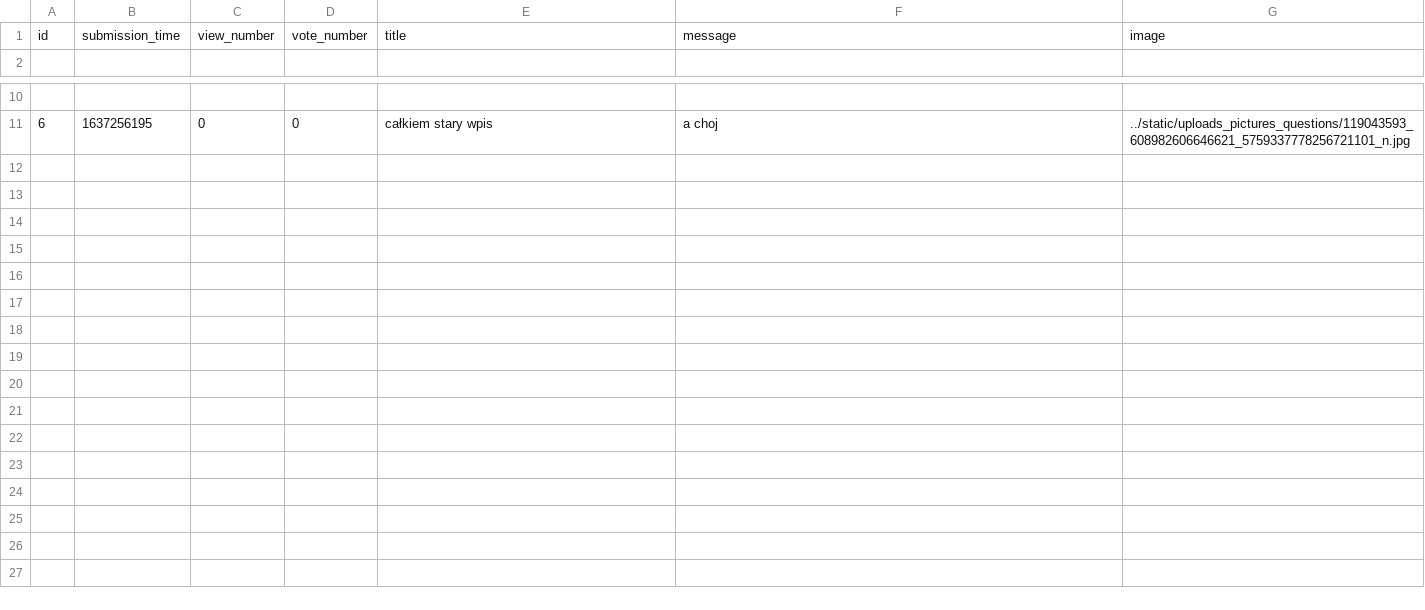
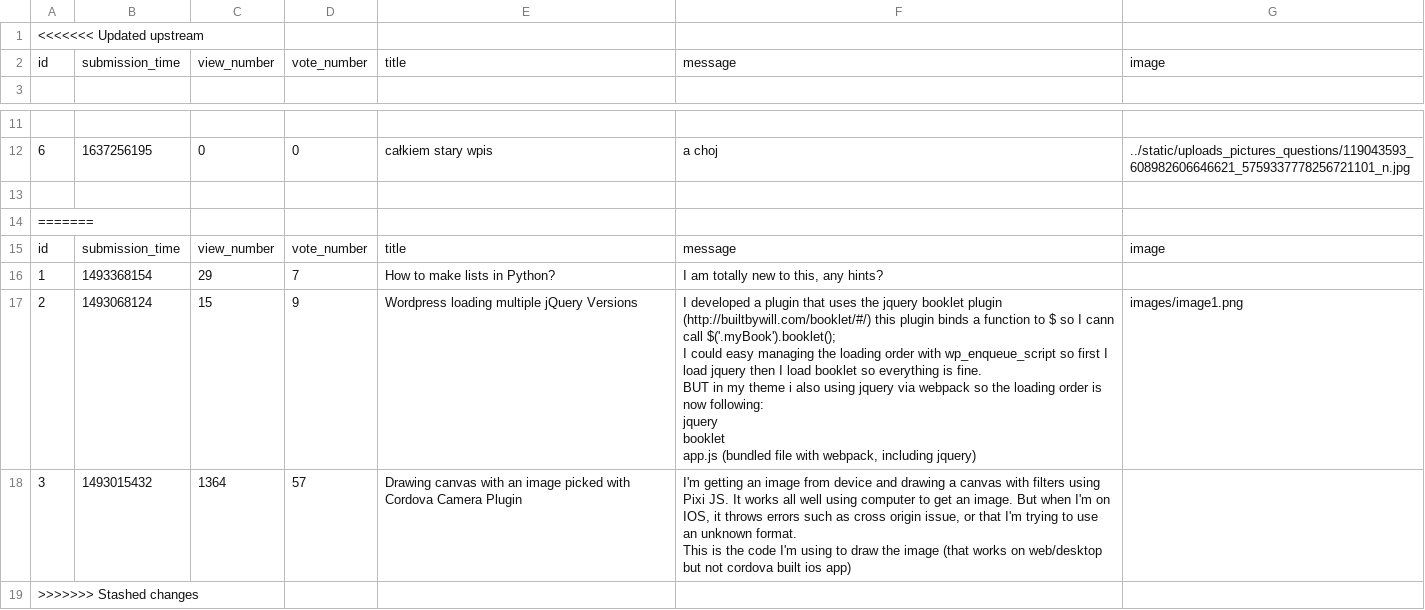
Before and after one commit to SebastianRyndak/Ask-Mate, a CSV file: sample_data/question.csv, drawn as a sheet; only a part is shown, gaps mark what is left out; ↵ is a line break in a cell; the diff names each change by its address in the sheet, - before the commit and + after, or states it on an @@ line.

```diff
--- a/sample_data/question.csv
+++ b/sample_data/question.csv
+row 1: <<<<<<< Updated upstream
+row 13: (empty)
+row 14: =======
+row 15: id | submission_time | view_number | vote_number | title | message | image
+row 16: 1 | 1493368154 | 29 | 7 | How to make lists in Python? | I am totally new to this, any hints?
+row 17: 2 | 1493068124 | 15 | 9 | Wordpress loading multiple jQuery Versions | I developed a plugin that uses the jquery booklet plugin (http://builtbywill.com/booklet/#/) this plugin binds a function to $ so I cann call $('.myBook').booklet(); ↵ I could easy managing the loading order with wp_enqueue_script so first I load jquery then I load booklet so everything is fine. ↵ BUT in my theme i also using jquery via webpack so the loading order is now following: ↵ jquery ↵ booklet ↵ app.js (bundled file with webpack, including jquery) | images/image1.png
+row 18: 3 | 1493015432 | 1364 | 57 | Drawing canvas with an image picked with Cordova Camera Plugin | I'm getting an image from device and drawing a canvas with filters using Pixi JS. It works all well using computer to get an image. But when I'm on IOS, it throws errors such as cross origin issue, or that I'm trying to use an unknown format. ↵ This is the code I'm using to draw the image (that works on web/desktop but not cordova built ios app)
+row 19: >>>>>>> Stashed changes
```
Also changed, not shown: 5 other files.
